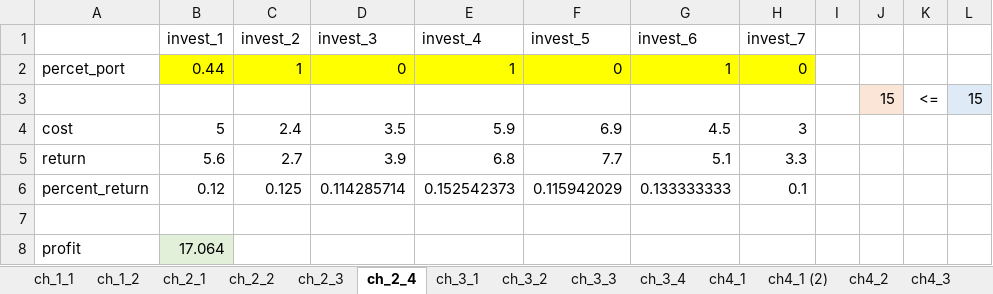
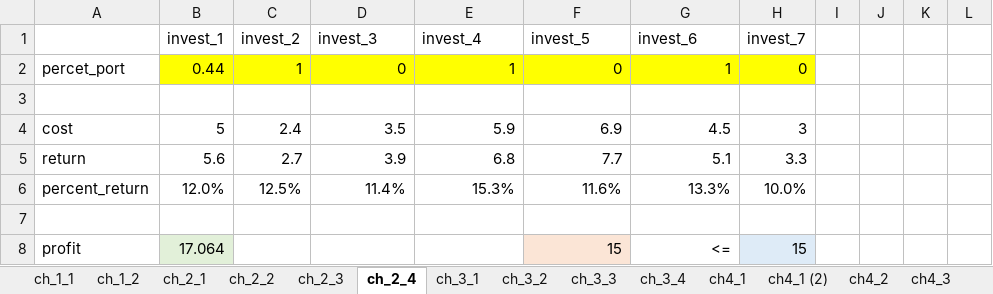
Before and after one commit to boomnuna/DADS7102, an Excel workbook: class_excel/temp_midterm.xlsx, sheet ch_2_4, drawn as a sheet; values as stored, in another font and other column widths than the file's, no borders; removed rows and columns are numbered as before the commit, all else as after; the diff names each change by its address in the sheet, - before the commit and + after, or states it on an @@ line.

```diff
--- a/class_excel/temp_midterm.xlsx (sheet ch_2_4)
+++ b/class_excel/temp_midterm.xlsx (sheet ch_2_4)
-row 3:  |  |  |  |  |  |  |  |  | 15 | <= | 15
+row 3: (empty)
-J3 fill: #FBE5D6
+J3 fill: none
-L3 fill: #DEEBF7
+L3 fill: none
-row 6: percent_return | 0.12 | 0.125 | 0.114285714 | 0.152542373 | 0.115942029 | 0.133333333 | 0.1
+row 6: percent_return | 12.0% | 12.5% | 11.4% | 15.3% | 11.6% | 13.3% | 10.0%
-F8 (invest_5): (empty)
+F8 (invest_5): 15
-F8 fill: none
+F8 fill: #FBE5D6
-G8 (invest_6): (empty)
+G8 (invest_6): <=
-H8 (invest_7): (empty)
+H8 (invest_7): 15
-H8 fill: none
+H8 fill: #DEEBF7
```
Also changed, not shown: sheet ch4_4, sheet ch4_1, sheet ch5_2, sheet ch_2_3, sheet ch5_1, sheet ch_3_1, 5 more sheets, formulas that keep their value, 51 other files.
